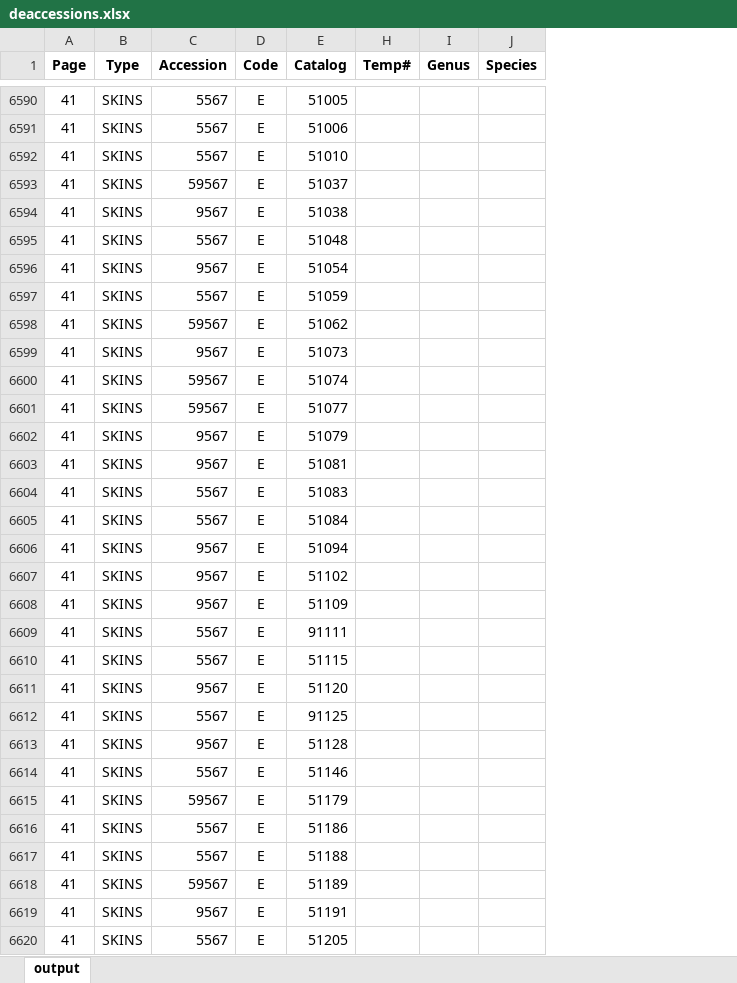
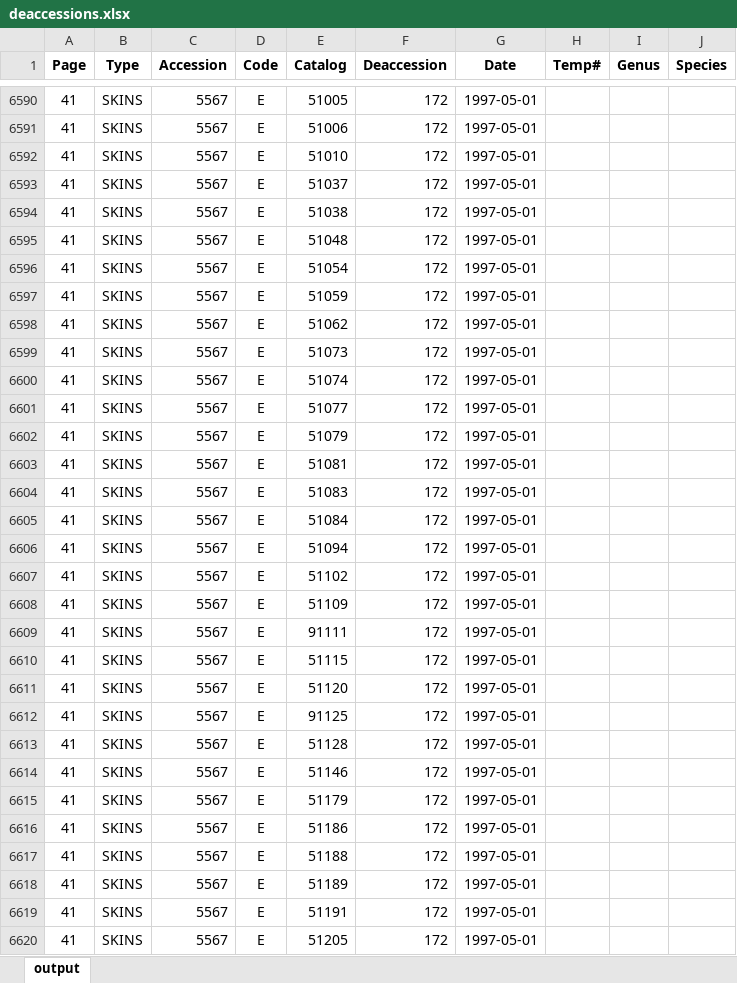
Before and after one commit to erl67/museum-ocr, an Excel workbook: deaccessions.xlsx, sheet output, drawn as a sheet; only a part is shown, gaps mark what is left out; values as stored, in another font and other column widths than the file's, no borders; charts and pictures not drawn; the diff covers the shown part only; the diff names each change by its address in the sheet, - before the commit and + after, or states it on an @@ line.

```diff
--- a/deaccessions.xlsx (sheet output)
+++ b/deaccessions.xlsx (sheet output)
@@ column F (Deaccession) unhidden, rows 6590-6620: all 172 @@
@@ column G (Date) unhidden, rows 6590-6620: all 1997-05-01 @@
-C6593 (Accession): 59567
+C6593 (Accession): 5567
-C6594 (Accession): 9567
+C6594 (Accession): 5567
-C6596 (Accession): 9567
+C6596 (Accession): 5567
-C6598 (Accession): 59567
+C6598 (Accession): 5567
-C6599 (Accession): 9567
+C6599 (Accession): 5567
-C6600:C6601 (Accession): 59567
+C6600:C6601 (Accession): 5567
-C6602:C6603 (Accession): 9567
+C6602:C6603 (Accession): 5567
-C6606:C6608 (Accession): 9567
+C6606:C6608 (Accession): 5567
-C6611 (Accession): 9567
+C6611 (Accession): 5567
-C6613 (Accession): 9567
+C6613 (Accession): 5567
-C6615 (Accession): 59567
+C6615 (Accession): 5567
-C6618 (Accession): 59567
+C6618 (Accession): 5567
-C6619 (Accession): 9567
+C6619 (Accession): 5567
```
Also changed, not shown: 169 edited cells elsewhere in this sheet, charts or pictures, 1 other file.
